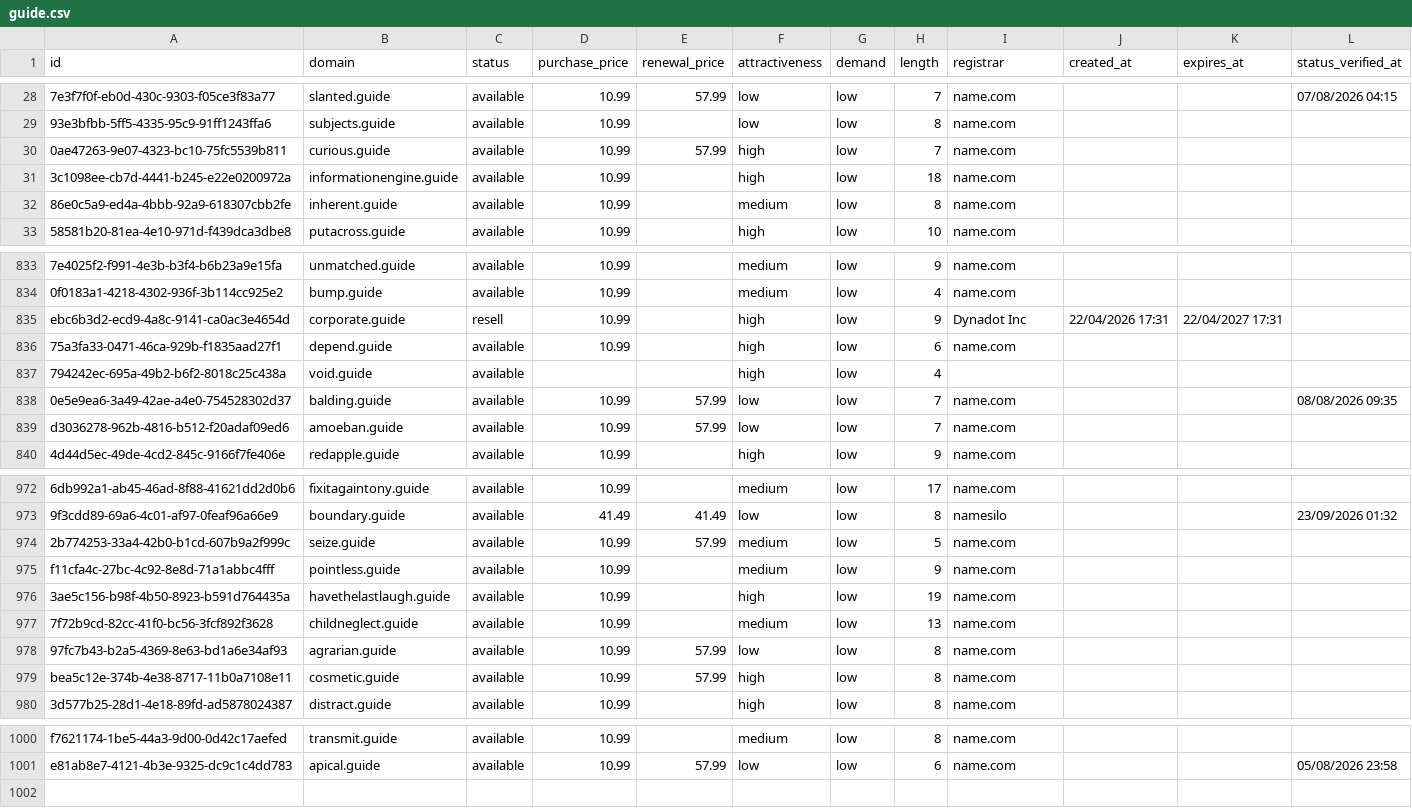
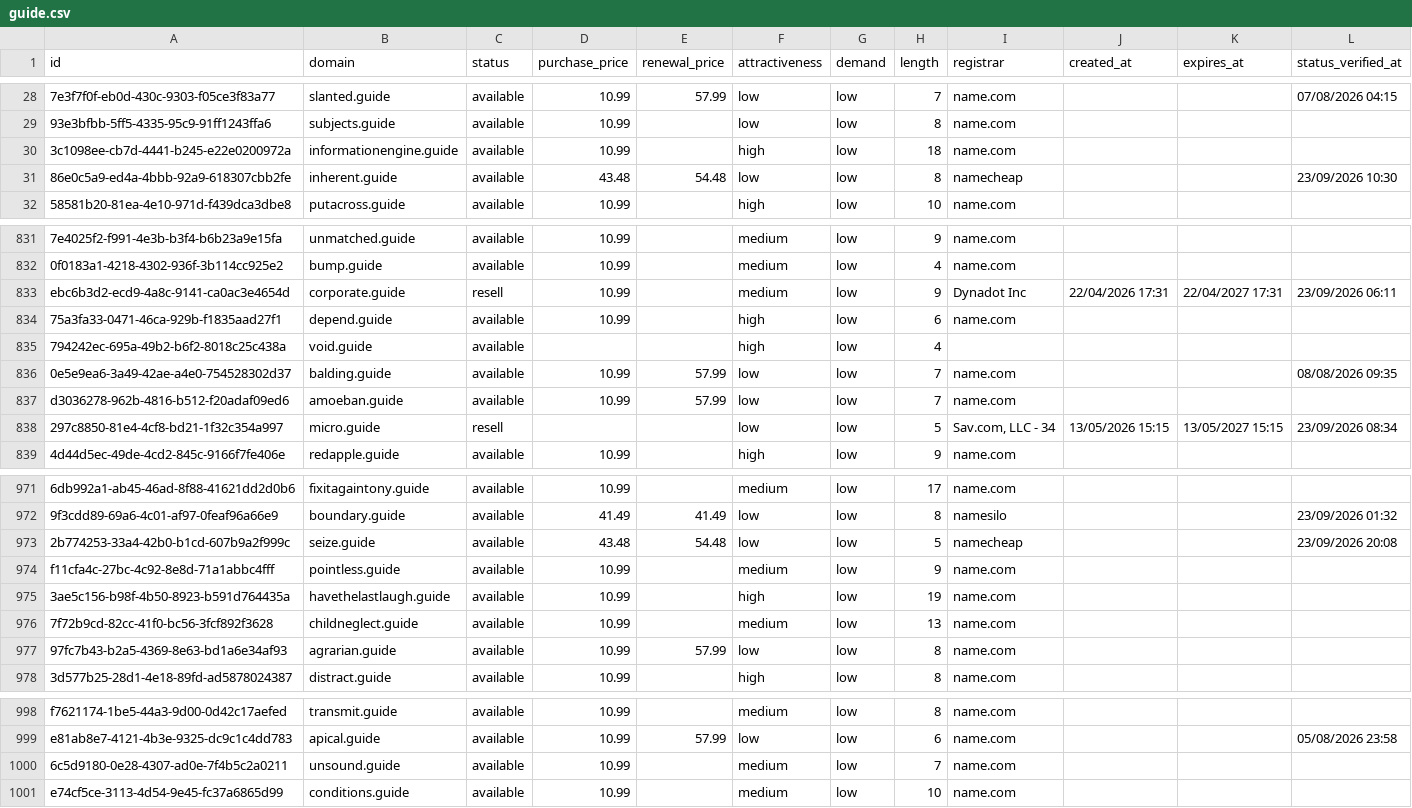
Before and after one commit to UniqueDomains/guide-oneword-domains, a CSV file: guide.csv, drawn as a sheet; only a part is shown, gaps mark what is left out; removed rows and columns are numbered as before the commit, all else as after; the diff covers the shown part only; the diff names each change by its address in the sheet, - before the commit and + after, or states it on an @@ line.

Commit message:
Domains update

```diff
--- a/guide.csv
+++ b/guide.csv
-row 30: 0ae47263-9e07-4323-bc10-75fc5539b811 | curious.guide | available | 10.99 | 57.99 | high | low | 7 | name.com
-D31 (purchase_price): 10.99
+D31 (purchase_price): 43.48
-E31 (renewal_price): (empty)
+E31 (renewal_price): 54.48
-F31 (attractiveness): medium
+F31 (attractiveness): low
-I31 (registrar): name.com
+I31 (registrar): namecheap
-L31 (status_verified_at): (empty)
+L31 (status_verified_at): 23/09/2026 10:30
-F833 (attractiveness): high
+F833 (attractiveness): medium
-L833 (status_verified_at): (empty)
+L833 (status_verified_at): 23/09/2026 06:11
+row 838: 297c8850-81e4-4cf8-bd21-1f32c354a997 | micro.guide | resell |  |  | low | low | 5 | Sav.com, LLC - 34 | 13/05/2026 15:15 | 13/05/2027 15:15 | 23/09/2026 08:34
-D973 (purchase_price): 10.99
+D973 (purchase_price): 43.48
-E973 (renewal_price): 57.99
+E973 (renewal_price): 54.48
-F973 (attractiveness): medium
+F973 (attractiveness): low
-I973 (registrar): name.com
+I973 (registrar): namecheap
-L973 (status_verified_at): (empty)
+L973 (status_verified_at): 23/09/2026 20:08
-row 979: bea5c12e-374b-4e38-8717-11b0a7108e11 | cosmetic.guide | available | 10.99 | 57.99 | high | low | 8 | name.com
+row 1000: 6c5d9180-0e28-4307-ad0e-7f4b5c2a0211 | unsound.guide | available | 10.99 |  | medium | low | 7 | name.com
+row 1001: e74cf5ce-3113-4d54-9e45-fc37a6865d99 | conditions.guide | available | 10.99 |  | medium | low | 10 | name.com
```
Also changed, not shown: 1 removed row and 119 edited cells elsewhere in this file, 4 other files.
